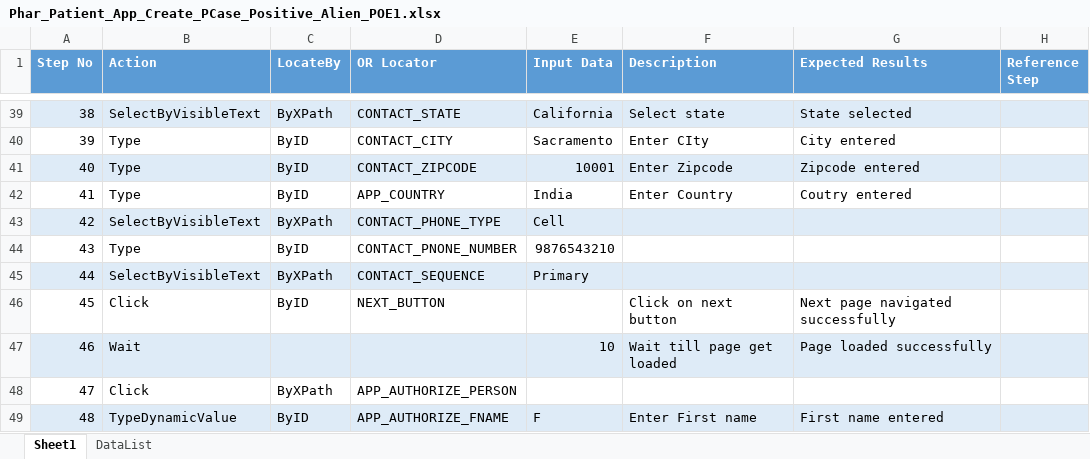
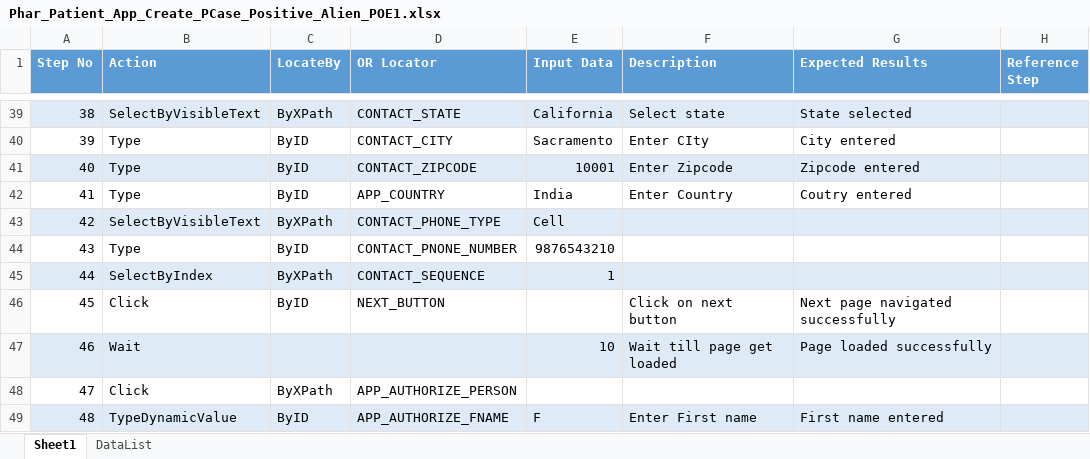
Before and after one commit to sbabupresidency1/fipsar_automation, an Excel workbook: QA/testcases/CPR/Pharmacy/Phar_Patient_App_Create_PCase_Positive_Alien_POE1.xlsx, sheet Sheet1, drawn as a sheet; only a part is shown, gaps mark what is left out; values as stored, in another font and other column widths than the file's, no borders; the diff names each change by its address in the sheet, - before the commit and + after, or states it on an @@ line.

Commit message:
CPR Pharmacy files updated
Chenges in contact sequence dropdown

```diff
--- a/QA/testcases/CPR/Pharmacy/Phar_Patient_App_Create_PCase_Positive_Alien_POE1.xlsx (sheet Sheet1)
+++ b/QA/testcases/CPR/Pharmacy/Phar_Patient_App_Create_PCase_Positive_Alien_POE1.xlsx (sheet Sheet1)
-B45 (Action): SelectByVisibleText
+B45 (Action): SelectByIndex
-E45 (Input Data): Primary
+E45 (Input Data): 1
```
Also changed, not shown: QA/testcases/CPR/Pharmacy/Phar_Patient_App_Create_PCase_Positive.xlsx, QA/testcases/CPR/Pharmacy/Phar_Patient_App_Create_PCase_Positive_Alien_POE3.xlsx, 5 other files.
